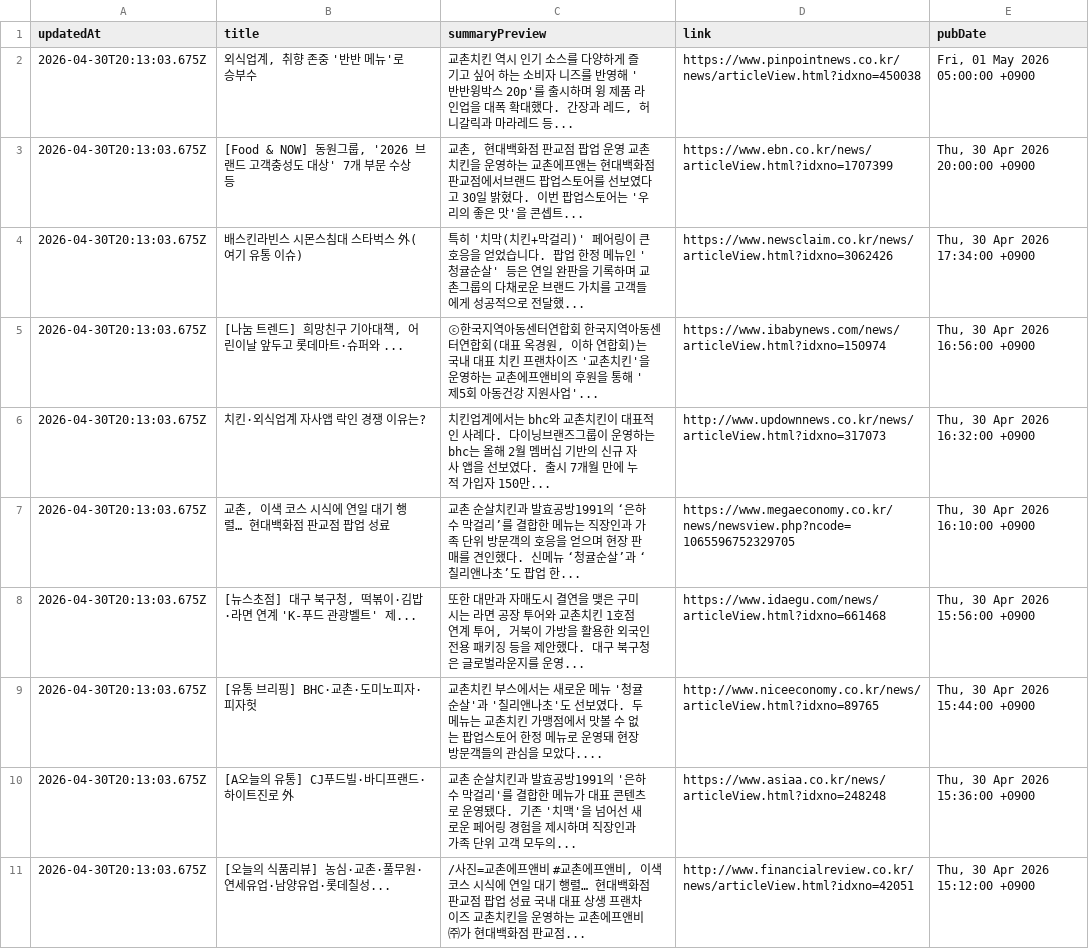
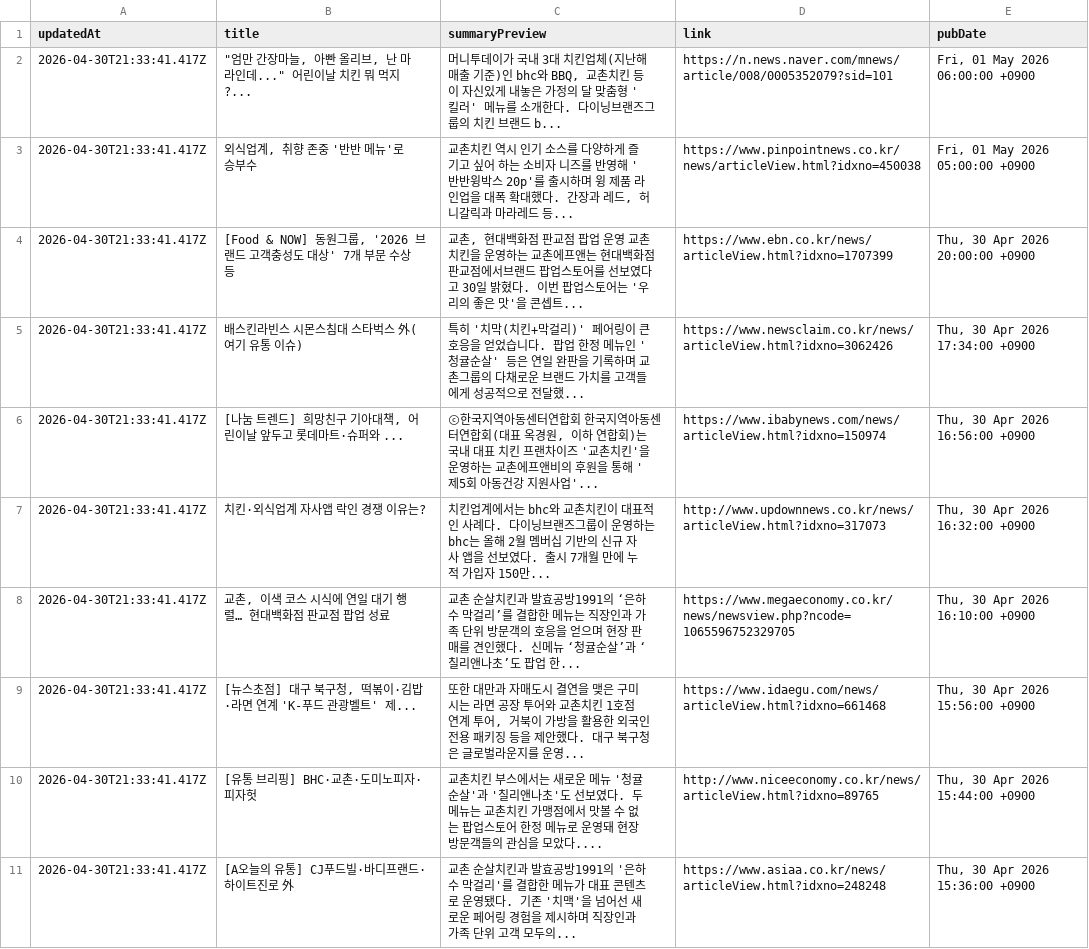
Before and after one commit to hermes-blue/chicken-mvp2-searching-style-cursor-, a CSV file: chicken-mvp/src/auto-kyochon-news.csv, drawn as a sheet.

```diff
--- a/chicken-mvp/src/auto-kyochon-news.csv
+++ b/chicken-mvp/src/auto-kyochon-news.csv
@@ -1,11 +1,11 @@
 "updatedAt","title","summaryPreview","link","pubDate"
-"2026-04-30T20:13:03.675Z","외식업계, 취향 존중 '반반 메뉴'로 승부수","교촌치킨 역시 인기 소스를 다양하게 즐기고 싶어 하는 소비자 니즈를 반영해 '반반윙박스 20p'를 출시하며 윙 제품 라인업을 대폭 확대했다. 간장과 레드, 허니갈릭과 마라레드 등...","https://www.pinpointnews.co.kr/news/articleView.html?idxno=450038","Fri, 01 May 2026 05:00:00 +0900"
-"2026-04-30T20:13:03.675Z","[Food & NOW] 동원그룹, '2026 브랜드 고객충성도 대상' 7개 부문 수상 등","교촌, 현대백화점 판교점 팝업 운영 교촌치킨을 운영하는 교촌에프앤는 현대백화점 판교점에서브랜드 팝업스토어를 선보였다고 30일 밝혔다. 이번 팝업스토어는 '우리의 좋은 맛'을 콘셉트...","https://www.ebn.co.kr/news/articleView.html?idxno=1707399","Thu, 30 Apr 2026 20:00:00 +0900"
-"2026-04-30T20:13:03.675Z","배스킨라빈스 시몬스침대 스타벅스 外(여기 유통 이슈)","특히 '치막(치킨+막걸리)' 페어링이 큰 호응을 얻었습니다. 팝업 한정 메뉴인 '청귤순살' 등은 연일 완판을 기록하며 교촌그룹의 다채로운 브랜드 가치를 고객들에게 성공적으로 전달했...","https://www.newsclaim.co.kr/news/articleView.html?idxno=3062426","Thu, 30 Apr 2026 17:34:00 +0900"
-"2026-04-30T20:13:03.675Z","[나눔 트렌드] 희망친구 기아대책, 어린이날 앞두고 롯데마트·슈퍼와 ...","ⓒ한국지역아동센터연합회 한국지역아동센터연합회(대표 옥경원, 이하 연합회)는 국내 대표 치킨 프랜차이즈 '교촌치킨'을 운영하는 교촌에프앤비의 후원을 통해 '제5회 아동건강 지원사업'...","https://www.ibabynews.com/news/articleView.html?idxno=150974","Thu, 30 Apr 2026 16:56:00 +0900"
-"2026-04-30T20:13:03.675Z","치킨·외식업계 자사앱 락인 경쟁 이유는?","치킨업계에서는 bhc와 교촌치킨이 대표적인 사례다. 다이닝브랜즈그룹이 운영하는 bhc는 올해 2월 멤버십 기반의 신규 자사 앱을 선보였다. 출시 7개월 만에 누적 가입자 150만...","http://www.updownnews.co.kr/news/articleView.html?idxno=317073","Thu, 30 Apr 2026 16:32:00 +0900"
-"2026-04-30T20:13:03.675Z","교촌, 이색 코스 시식에 연일 대기 행렬… 현대백화점 판교점 팝업 성료","교촌 순살치킨과 발효공방1991의 ‘은하수 막걸리’를 결합한 메뉴는 직장인과 가족 단위 방문객의 호응을 얻으며 현장 판매를 견인했다. 신메뉴 ‘청귤순살’과 ‘칠리앤나초’도 팝업 한...","https://www.megaeconomy.co.kr/news/newsview.php?ncode=1065596752329705","Thu, 30 Apr 2026 16:10:00 +0900"
-"2026-04-30T20:13:03.675Z","[뉴스초점] 대구 북구청, 떡볶이·김밥·라면 연계 'K-푸드 관광벨트' 제...","또한 대만과 자매도시 결연을 맺은 구미시는 라면 공장 투어와 교촌치킨 1호점 연계 투어, 거북이 가방을 활용한 외국인 전용 패키징 등을 제안했다. 대구 북구청은 글로벌라운지를 운영...","https://www.idaegu.com/news/articleView.html?idxno=661468","Thu, 30 Apr 2026 15:56:00 +0900"
-"2026-04-30T20:13:03.675Z","[유통 브리핑] BHC·교촌·도미노피자·피자헛","교촌치킨 부스에서는 새로운 메뉴 '청귤순살'과 '칠리앤나초'도 선보였다. 두 메뉴는 교촌치킨 가맹점에서 맛볼 수 없는 팝업스토어 한정 메뉴로 운영돼 현장 방문객들의 관심을 모았다....","http://www.niceeconomy.co.kr/news/articleView.html?idxno=89765","Thu, 30 Apr 2026 15:44:00 +0900"
-"2026-04-30T20:13:03.675Z","[A오늘의 유통] CJ푸드빌·바디프랜드·하이트진로 外","교촌 순살치킨과 발효공방1991의 '은하수 막걸리'를 결합한 메뉴가 대표 콘텐츠로 운영됐다. 기존 '치맥'을 넘어선 새로운 페어링 경험을 제시하며 직장인과 가족 단위 고객 모두의...","https://www.asiaa.co.kr/news/articleView.html?idxno=248248","Thu, 30 Apr 2026 15:36:00 +0900"
-"2026-04-30T20:13:03.675Z","[오늘의 식품리뷰] 농심·교촌·풀무원·연세유업·남양유업·롯데칠성...","/사진=교촌에프앤비 #교촌에프앤비, 이색 코스 시식에 연일 대기 행렬… 현대백화점 판교점 팝업 성료 국내 대표 상생 프랜차이즈 교촌치킨을 운영하는 교촌에프앤비㈜가 현대백화점 판교점...","http://www.financialreview.co.kr/news/articleView.html?idxno=42051","Thu, 30 Apr 2026 15:12:00 +0900"
+"2026-04-30T21:33:41.417Z","""엄만 간장마늘, 아빤 올리브, 난 마라인데..."" 어린이날 치킨 뭐 먹지?...","머니투데이가 국내 3대 치킨업체(지난해 매출 기준)인 bhc와 BBQ, 교촌치킨 등이 자신있게 내놓은 가정의 달 맞춤형 '킬러' 메뉴를 소개한다. 다이닝브랜즈그룹의 치킨 브랜드 b...","https://n.news.naver.com/mnews/article/008/0005352079?sid=101","Fri, 01 May 2026 06:00:00 +0900"
+"2026-04-30T21:33:41.417Z","외식업계, 취향 존중 '반반 메뉴'로 승부수","교촌치킨 역시 인기 소스를 다양하게 즐기고 싶어 하는 소비자 니즈를 반영해 '반반윙박스 20p'를 출시하며 윙 제품 라인업을 대폭 확대했다. 간장과 레드, 허니갈릭과 마라레드 등...","https://www.pinpointnews.co.kr/news/articleView.html?idxno=450038","Fri, 01 May 2026 05:00:00 +0900"
+"2026-04-30T21:33:41.417Z","[Food & NOW] 동원그룹, '2026 브랜드 고객충성도 대상' 7개 부문 수상 등","교촌, 현대백화점 판교점 팝업 운영 교촌치킨을 운영하는 교촌에프앤는 현대백화점 판교점에서브랜드 팝업스토어를 선보였다고 30일 밝혔다. 이번 팝업스토어는 '우리의 좋은 맛'을 콘셉트...","https://www.ebn.co.kr/news/articleView.html?idxno=1707399","Thu, 30 Apr 2026 20:00:00 +0900"
+"2026-04-30T21:33:41.417Z","배스킨라빈스 시몬스침대 스타벅스 外(여기 유통 이슈)","특히 '치막(치킨+막걸리)' 페어링이 큰 호응을 얻었습니다. 팝업 한정 메뉴인 '청귤순살' 등은 연일 완판을 기록하며 교촌그룹의 다채로운 브랜드 가치를 고객들에게 성공적으로 전달했...","https://www.newsclaim.co.kr/news/articleView.html?idxno=3062426","Thu, 30 Apr 2026 17:34:00 +0900"
+"2026-04-30T21:33:41.417Z","[나눔 트렌드] 희망친구 기아대책, 어린이날 앞두고 롯데마트·슈퍼와 ...","ⓒ한국지역아동센터연합회 한국지역아동센터연합회(대표 옥경원, 이하 연합회)는 국내 대표 치킨 프랜차이즈 '교촌치킨'을 운영하는 교촌에프앤비의 후원을 통해 '제5회 아동건강 지원사업'...","https://www.ibabynews.com/news/articleView.html?idxno=150974","Thu, 30 Apr 2026 16:56:00 +0900"
+"2026-04-30T21:33:41.417Z","치킨·외식업계 자사앱 락인 경쟁 이유는?","치킨업계에서는 bhc와 교촌치킨이 대표적인 사례다. 다이닝브랜즈그룹이 운영하는 bhc는 올해 2월 멤버십 기반의 신규 자사 앱을 선보였다. 출시 7개월 만에 누적 가입자 150만...","http://www.updownnews.co.kr/news/articleView.html?idxno=317073","Thu, 30 Apr 2026 16:32:00 +0900"
+"2026-04-30T21:33:41.417Z","교촌, 이색 코스 시식에 연일 대기 행렬… 현대백화점 판교점 팝업 성료","교촌 순살치킨과 발효공방1991의 ‘은하수 막걸리’를 결합한 메뉴는 직장인과 가족 단위 방문객의 호응을 얻으며 현장 판매를 견인했다. 신메뉴 ‘청귤순살’과 ‘칠리앤나초’도 팝업 한...","https://www.megaeconomy.co.kr/news/newsview.php?ncode=1065596752329705","Thu, 30 Apr 2026 16:10:00 +0900"
+"2026-04-30T21:33:41.417Z","[뉴스초점] 대구 북구청, 떡볶이·김밥·라면 연계 'K-푸드 관광벨트' 제...","또한 대만과 자매도시 결연을 맺은 구미시는 라면 공장 투어와 교촌치킨 1호점 연계 투어, 거북이 가방을 활용한 외국인 전용 패키징 등을 제안했다. 대구 북구청은 글로벌라운지를 운영...","https://www.idaegu.com/news/articleView.html?idxno=661468","Thu, 30 Apr 2026 15:56:00 +0900"
+"2026-04-30T21:33:41.417Z","[유통 브리핑] BHC·교촌·도미노피자·피자헛","교촌치킨 부스에서는 새로운 메뉴 '청귤순살'과 '칠리앤나초'도 선보였다. 두 메뉴는 교촌치킨 가맹점에서 맛볼 수 없는 팝업스토어 한정 메뉴로 운영돼 현장 방문객들의 관심을 모았다....","http://www.niceeconomy.co.kr/news/articleView.html?idxno=89765","Thu, 30 Apr 2026 15:44:00 +0900"
+"2026-04-30T21:33:41.417Z","[A오늘의 유통] CJ푸드빌·바디프랜드·하이트진로 外","교촌 순살치킨과 발효공방1991의 '은하수 막걸리'를 결합한 메뉴가 대표 콘텐츠로 운영됐다. 기존 '치맥'을 넘어선 새로운 페어링 경험을 제시하며 직장인과 가족 단위 고객 모두의...","https://www.asiaa.co.kr/news/articleView.html?idxno=248248","Thu, 30 Apr 2026 15:36:00 +0900"
```
Also changed, not shown: 1 other file.
